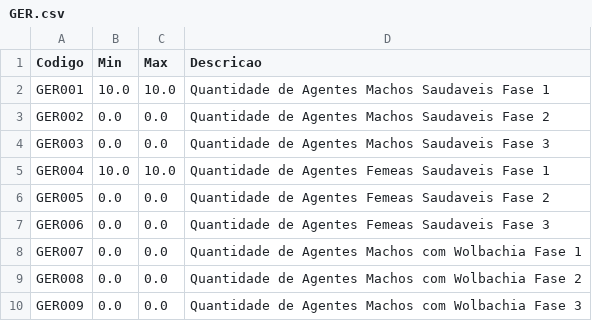
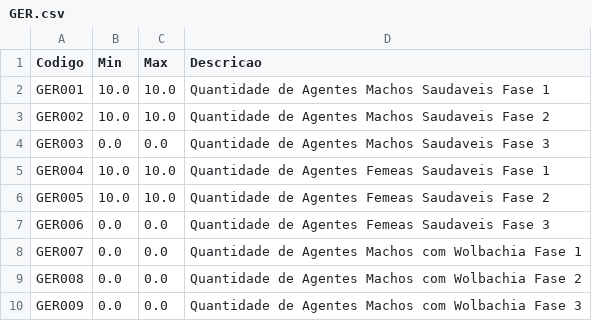
Before and after one commit to EpidemiologiaLCAS/AEDES, a CSV file: Entradas/MonteCarlo_0/Lote_0/GER.csv, drawn as a sheet; only a part is shown.

```diff
--- a/Entradas/MonteCarlo_0/Lote_0/GER.csv
+++ b/Entradas/MonteCarlo_0/Lote_0/GER.csv
@@ -2,6 +2,6 @@ Codigo;Min;Max;Descricao
 GER001;10.0;10.0;Quantidade de Agentes Machos Saudaveis Fase 1
-GER002;0.0;0.0;Quantidade de Agentes Machos Saudaveis Fase 2
+GER002;10.0;10.0;Quantidade de Agentes Machos Saudaveis Fase 2
 GER003;0.0;0.0;Quantidade de Agentes Machos Saudaveis Fase 3
 GER004;10.0;10.0;Quantidade de Agentes Femeas Saudaveis Fase 1
-GER005;0.0;0.0;Quantidade de Agentes Femeas Saudaveis Fase 2
+GER005;10.0;10.0;Quantidade de Agentes Femeas Saudaveis Fase 2
 GER006;0.0;0.0;Quantidade de Agentes Femeas Saudaveis Fase 3
```
Also changed, not shown: Entradas/MonteCarlo_0/Lote_1/GER.csv, Entradas/MonteCarlo_0/Lote_10/GER.csv, 17 other files.
